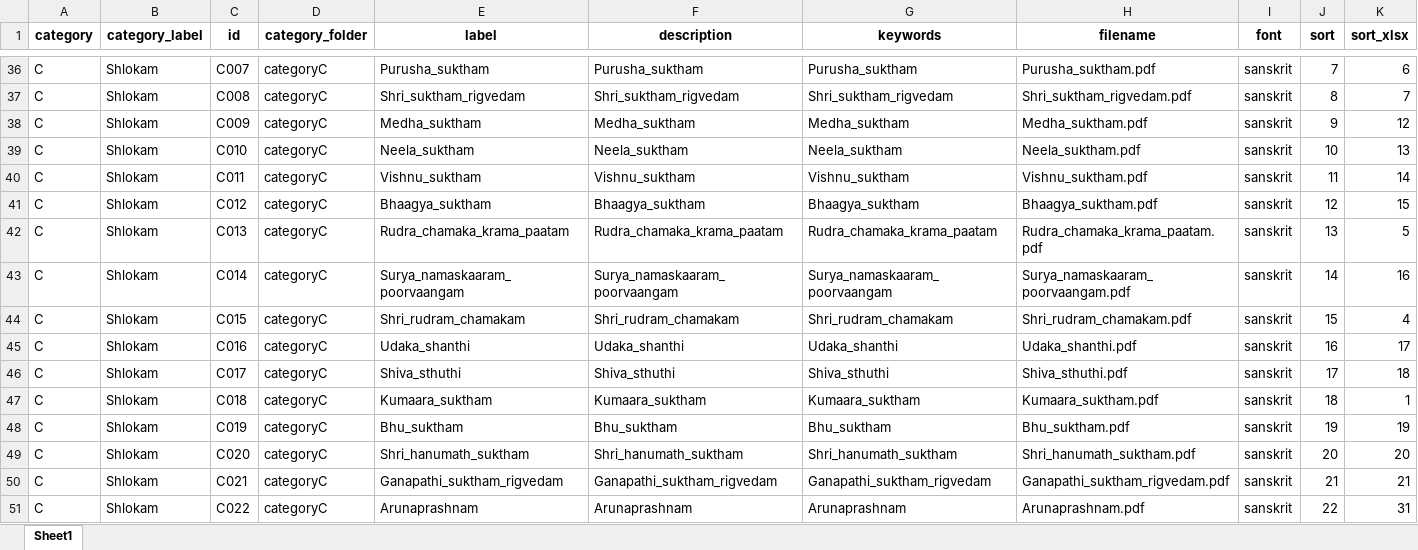
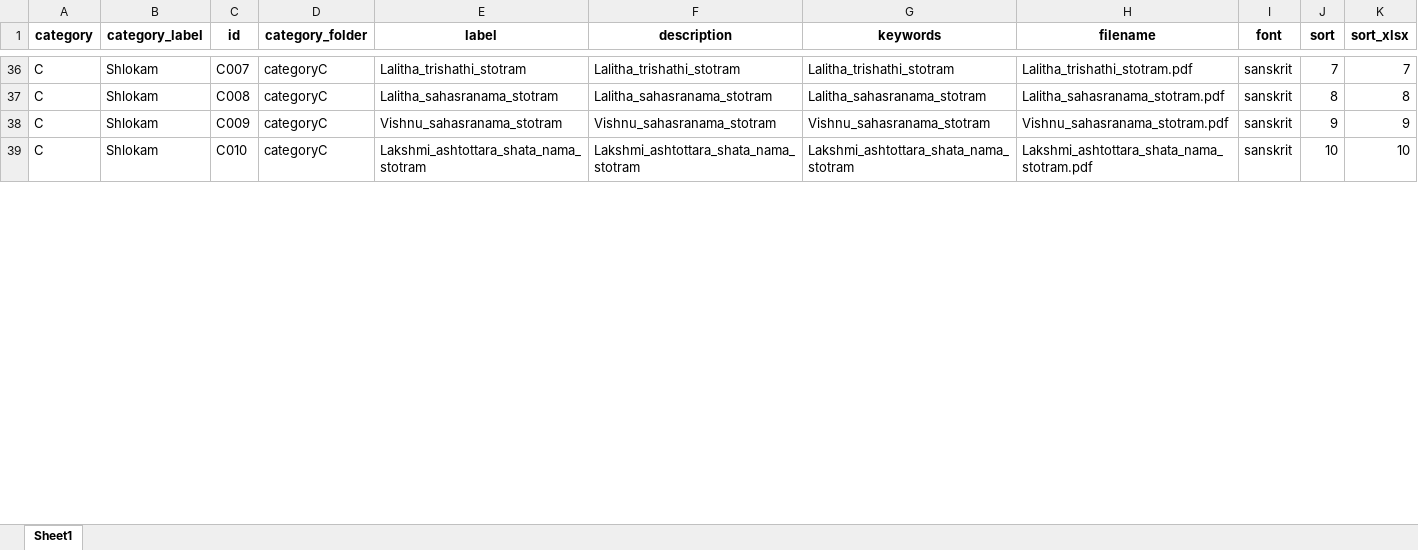
Before and after one commit to sangrahaalaya/vedametc, an Excel workbook: configuration_doc.xlsx, sheet Sheet1, drawn as a sheet; only a part is shown, gaps mark what is left out; values as stored, in another font and other column widths than the file's, no borders; the diff covers the shown part only; the diff names each change by its address in the sheet, - before the commit and + after, or states it on an @@ line.

```diff
--- a/configuration_doc.xlsx (sheet Sheet1)
+++ b/configuration_doc.xlsx (sheet Sheet1)
-E36 (label): Purusha_suktham
+E36 (label): Lalitha_trishathi_stotram
-F36 (description): Purusha_suktham
+F36 (description): Lalitha_trishathi_stotram
-G36 (keywords): Purusha_suktham
+G36 (keywords): Lalitha_trishathi_stotram
-H36 (filename): Purusha_suktham.pdf
+H36 (filename): Lalitha_trishathi_stotram.pdf
-K36 (sort_xlsx): 6
+K36 (sort_xlsx): 7
-E37 (label): Shri_suktham_rigvedam
+E37 (label): Lalitha_sahasranama_stotram
-F37 (description): Shri_suktham_rigvedam
+F37 (description): Lalitha_sahasranama_stotram
-G37 (keywords): Shri_suktham_rigvedam
+G37 (keywords): Lalitha_sahasranama_stotram
-H37 (filename): Shri_suktham_rigvedam.pdf
+H37 (filename): Lalitha_sahasranama_stotram.pdf
-K37 (sort_xlsx): 7
+K37 (sort_xlsx): 8
-E38 (label): Medha_suktham
+E38 (label): Vishnu_sahasranama_stotram
-F38 (description): Medha_suktham
+F38 (description): Vishnu_sahasranama_stotram
-G38 (keywords): Medha_suktham
+G38 (keywords): Vishnu_sahasranama_stotram
-H38 (filename): Medha_suktham.pdf
+H38 (filename): Vishnu_sahasranama_stotram.pdf
-K38 (sort_xlsx): 12
+K38 (sort_xlsx): 9
-E39 (label): Neela_suktham
+E39 (label): Lakshmi_ashtottara_shata_nama_stotram
-F39 (description): Neela_suktham
+F39 (description): Lakshmi_ashtottara_shata_nama_stotram
-G39 (keywords): Neela_suktham
+G39 (keywords): Lakshmi_ashtottara_shata_nama_stotram
-H39 (filename): Neela_suktham.pdf
+H39 (filename): Lakshmi_ashtottara_shata_nama_stotram.pdf
-K39 (sort_xlsx): 13
+K39 (sort_xlsx): 10
-row 40: C | Shlokam | C011 | categoryC | Vishnu_suktham | Vishnu_suktham | Vishnu_suktham | Vishnu_suktham.pdf | sanskrit | 11 | 14
-row 41: C | Shlokam | C012 | categoryC | Bhaagya_suktham | Bhaagya_suktham | Bhaagya_suktham | Bhaagya_suktham.pdf | sanskrit | 12 | 15
-row 42: C | Shlokam | C013 | categoryC | Rudra_chamaka_krama_paatam | Rudra_chamaka_krama_paatam | Rudra_chamaka_krama_paatam | Rudra_chamaka_krama_paatam.pdf | sanskrit | 13 | 5
-row 43: C | Shlokam | C014 | categoryC | Surya_namaskaaram_poorvaangam | Surya_namaskaaram_poorvaangam | Surya_namaskaaram_poorvaangam | Surya_namaskaaram_poorvaangam.pdf | sanskrit | 14 | 16
-row 44: C | Shlokam | C015 | categoryC | Shri_rudram_chamakam | Shri_rudram_chamakam | Shri_rudram_chamakam | Shri_rudram_chamakam.pdf | sanskrit | 15 | 4
-row 45: C | Shlokam | C016 | categoryC | Udaka_shanthi | Udaka_shanthi | Udaka_shanthi | Udaka_shanthi.pdf | sanskrit | 16 | 17
-row 46: C | Shlokam | C017 | categoryC | Shiva_sthuthi | Shiva_sthuthi | Shiva_sthuthi | Shiva_sthuthi.pdf | sanskrit | 17 | 18
-row 47: C | Shlokam | C018 | categoryC | Kumaara_suktham | Kumaara_suktham | Kumaara_suktham | Kumaara_suktham.pdf | sanskrit | 18 | 1
-row 48: C | Shlokam | C019 | categoryC | Bhu_suktham | Bhu_suktham | Bhu_suktham | Bhu_suktham.pdf | sanskrit | 19 | 19
-row 49: C | Shlokam | C020 | categoryC | Shri_hanumath_suktham | Shri_hanumath_suktham | Shri_hanumath_suktham | Shri_hanumath_suktham.pdf | sanskrit | 20 | 20
-row 50: C | Shlokam | C021 | categoryC | Ganapathi_suktham_rigvedam | Ganapathi_suktham_rigvedam | Ganapathi_suktham_rigvedam | Ganapathi_suktham_rigvedam.pdf | sanskrit | 21 | 21
-row 51: C | Shlokam | C022 | categoryC | Arunaprashnam | Arunaprashnam | Arunaprashnam | Arunaprashnam.pdf | sanskrit | 22 | 31
```
Also changed, not shown: 57 removed rows and 35 edited cells elsewhere in this sheet, 1 other file.
